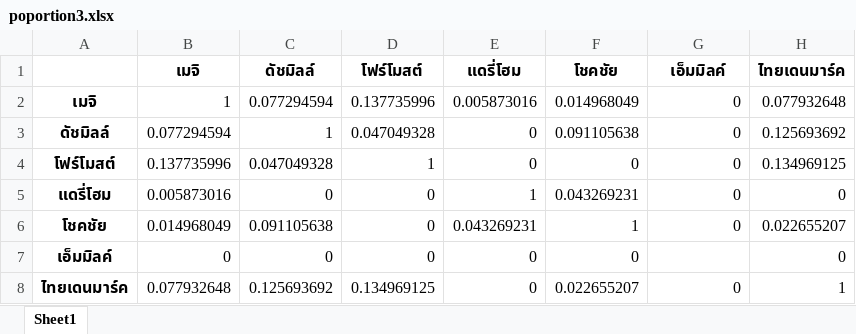
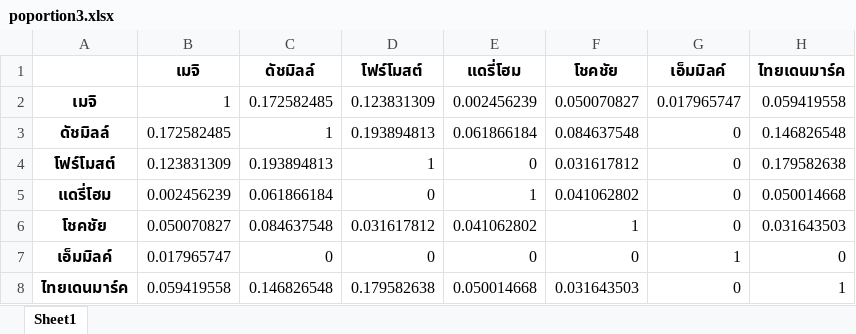
Before and after one commit to pacharapol4066/Product-Position-SNA, an Excel workbook: output/poportion3.xlsx, sheet Sheet1, drawn as a sheet; values as stored, in another font and other column widths than the file's, no borders; the diff names each change by its address in the sheet, - before the commit and + after, or states it on an @@ line.

```diff
--- a/output/poportion3.xlsx (sheet Sheet1)
+++ b/output/poportion3.xlsx (sheet Sheet1)
-C2 (ดัชมิลล์): 0.077294594
+C2 (ดัชมิลล์): 0.172582485
-D2 (โฟร์โมสต์): 0.137735996
+D2 (โฟร์โมสต์): 0.123831309
-E2 (แดรี่โฮม): 0.005873016
+E2 (แดรี่โฮม): 0.002456239
-F2 (โชคชัย): 0.014968049
+F2 (โชคชัย): 0.050070827
-G2 (เอ็มมิลค์): 0
+G2 (เอ็มมิลค์): 0.017965747
-H2 (ไทยเดนมาร์ค): 0.077932648
+H2 (ไทยเดนมาร์ค): 0.059419558
-B3 (เมจิ): 0.077294594
+B3 (เมจิ): 0.172582485
-D3 (โฟร์โมสต์): 0.047049328
+D3 (โฟร์โมสต์): 0.193894813
-E3 (แดรี่โฮม): 0
+E3 (แดรี่โฮม): 0.061866184
-F3 (โชคชัย): 0.091105638
+F3 (โชคชัย): 0.084637548
-H3 (ไทยเดนมาร์ค): 0.125693692
+H3 (ไทยเดนมาร์ค): 0.146826548
-B4 (เมจิ): 0.137735996
+B4 (เมจิ): 0.123831309
-C4 (ดัชมิลล์): 0.047049328
+C4 (ดัชมิลล์): 0.193894813
-F4 (โชคชัย): 0
+F4 (โชคชัย): 0.031617812
-H4 (ไทยเดนมาร์ค): 0.134969125
+H4 (ไทยเดนมาร์ค): 0.179582638
-B5 (เมจิ): 0.005873016
+B5 (เมจิ): 0.002456239
-C5 (ดัชมิลล์): 0
+C5 (ดัชมิลล์): 0.061866184
-F5 (โชคชัย): 0.043269231
+F5 (โชคชัย): 0.041062802
-H5 (ไทยเดนมาร์ค): 0
+H5 (ไทยเดนมาร์ค): 0.050014668
-B6 (เมจิ): 0.014968049
+B6 (เมจิ): 0.050070827
-C6 (ดัชมิลล์): 0.091105638
+C6 (ดัชมิลล์): 0.084637548
-D6 (โฟร์โมสต์): 0
+D6 (โฟร์โมสต์): 0.031617812
-E6 (แดรี่โฮม): 0.043269231
+E6 (แดรี่โฮม): 0.041062802
-H6 (ไทยเดนมาร์ค): 0.022655207
+H6 (ไทยเดนมาร์ค): 0.031643503
-B7 (เมจิ): 0
+B7 (เมจิ): 0.017965747
-G7 (เอ็มมิลค์): (empty)
+G7 (เอ็มมิลค์): 1
-B8 (เมจิ): 0.077932648
+B8 (เมจิ): 0.059419558
-C8 (ดัชมิลล์): 0.125693692
+C8 (ดัชมิลล์): 0.146826548
-D8 (โฟร์โมสต์): 0.134969125
+D8 (โฟร์โมสต์): 0.179582638
-E8 (แดรี่โฮม): 0
+E8 (แดรี่โฮม): 0.050014668
-F8 (โชคชัย): 0.022655207
+F8 (โชคชัย): 0.031643503
```
Also changed, not shown: output/comment_cooc_freq.xlsx, output/comment_cooc_jacc.xlsx, 12 other files.
